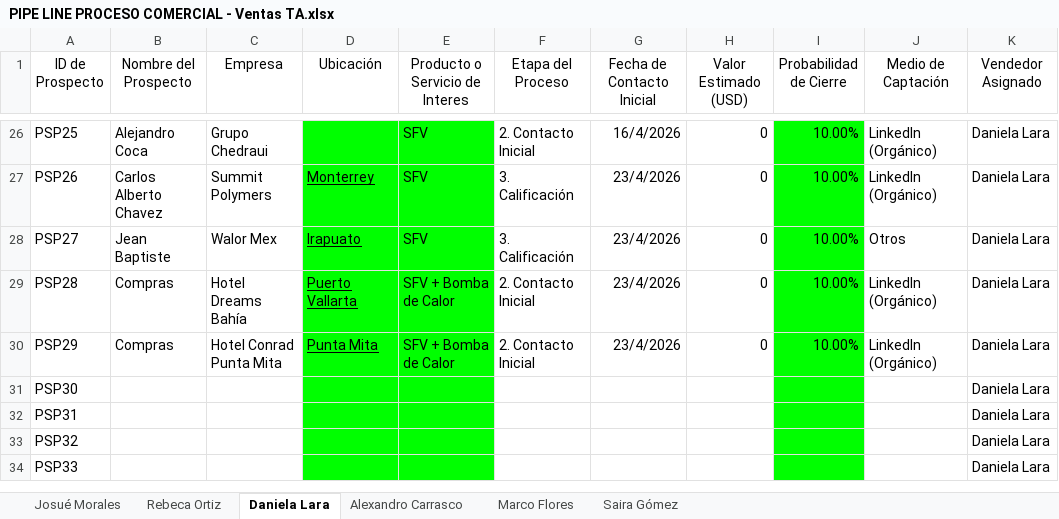
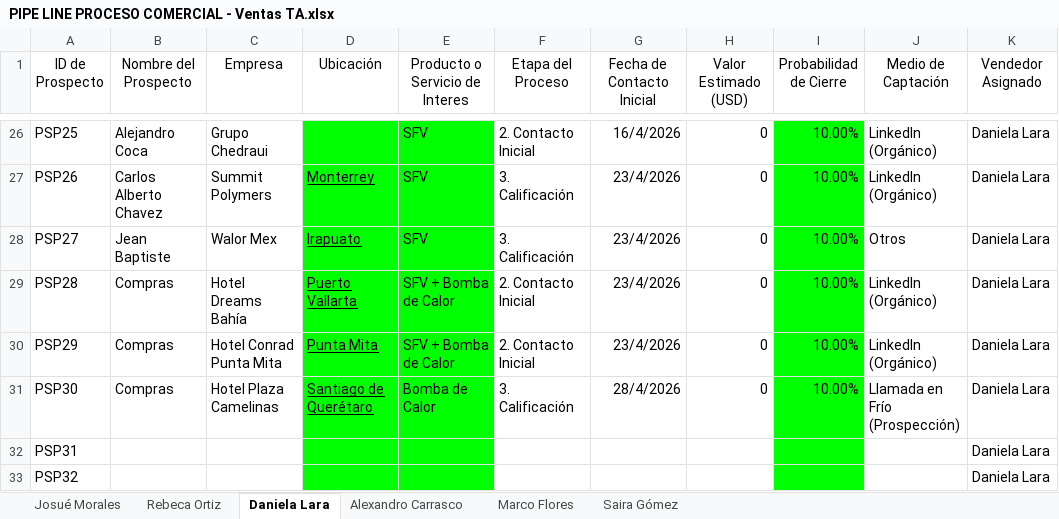
Before and after one commit to OrlandoDesmex/desmex-PipelineDirV1, an Excel workbook: data/PIPE LINE PROCESO COMERCIAL - Ventas TA.xlsx, sheet Daniela Lara, drawn as a sheet; only a part is shown, gaps mark what is left out; the shorter side is filled out with more unchanged rows; values as stored, in another font and other column widths than the file's, no borders; table styles not drawn; the diff names each change by its address in the sheet, - before the commit and + after, or states it on an @@ line.

```diff
--- a/data/PIPE LINE PROCESO COMERCIAL - Ventas TA.xlsx (sheet Daniela Lara)
+++ b/data/PIPE LINE PROCESO COMERCIAL - Ventas TA.xlsx (sheet Daniela Lara)
-B31 (Nombre del Prospecto): (empty)
+B31 (Nombre del Prospecto): Compras
-C31 (Empresa): (empty)
+C31 (Empresa): Hotel Plaza Camelinas
-D31 (Ubicación): (empty)
+D31 (Ubicación): Santiago de Querétaro
-E31 (Producto o Servicio de Interes): (empty)
+E31 (Producto o Servicio de Interes): Bomba de Calor
-F31 (Etapa del Proceso): (empty)
+F31 (Etapa del Proceso): 3. Calificación
-G31 (Fecha de Contacto Inicial): (empty)
+G31 (Fecha de Contacto Inicial): 28/4/2026
-H31 (Valor Estimado (USD)): (empty)
+H31 (Valor Estimado (USD)): 0
-I31 (Probabilidad de Cierre): (empty)
+I31 (Probabilidad de Cierre): 10.00%
-J31 (Medio de Captación): (empty)
+J31 (Medio de Captación): Llamada en Frío (Prospección)
```
Also changed, not shown: sheet Alexandro Carrasco.
